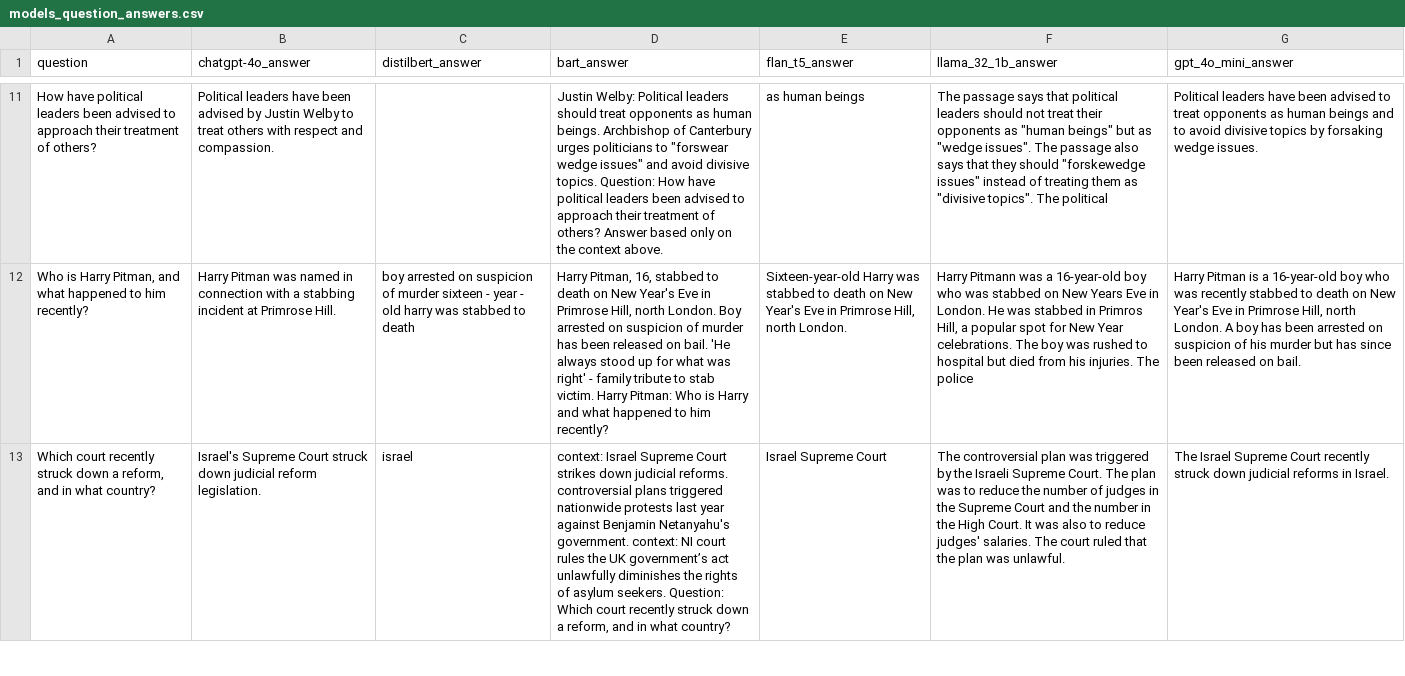
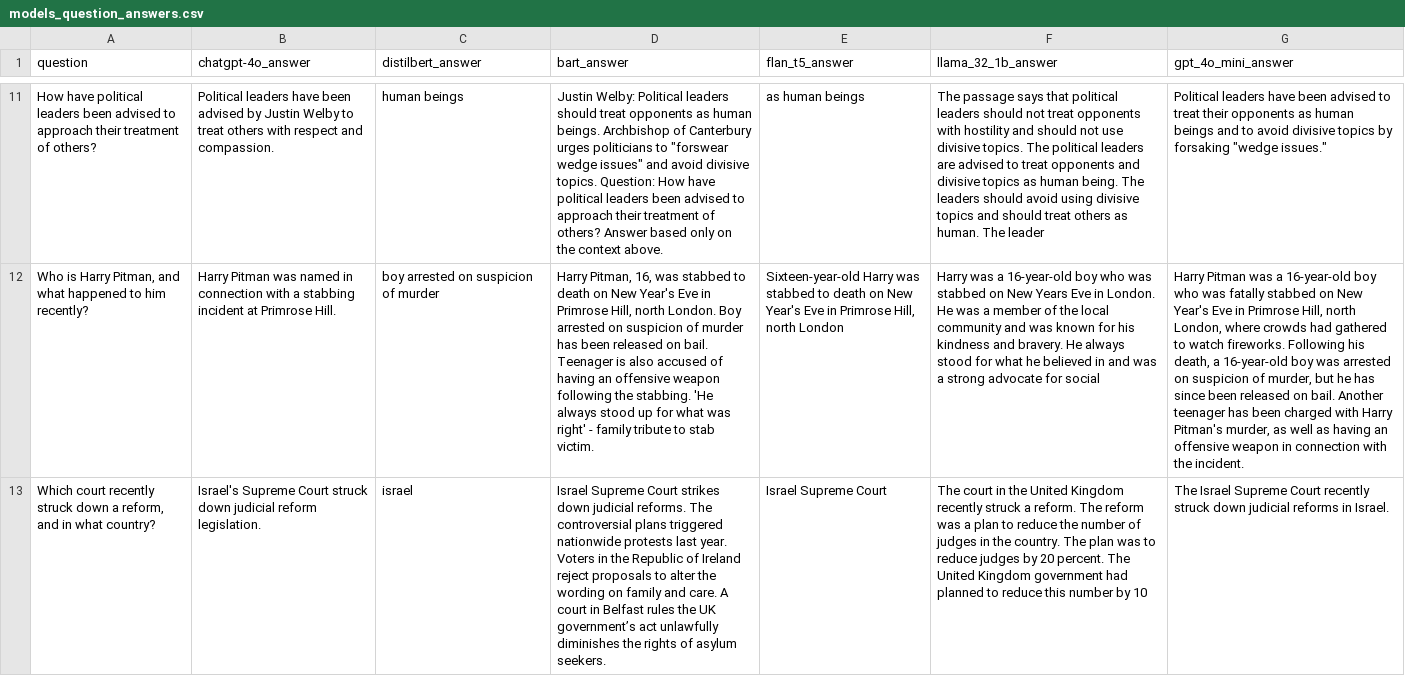
Before and after one commit to RafaelMoveoHLS/bbc_news, a CSV file: models_question_answers.csv, drawn as a sheet; only a part is shown, gaps mark what is left out; the diff covers the shown part only; the diff names each change by its address in the sheet, - before the commit and + after, or states it on an @@ line.

```diff
--- a/models_question_answers.csv
+++ b/models_question_answers.csv
-C11 (distilbert_answer): (empty)
+C11 (distilbert_answer): human beings
-F11 (llama_32_1b_answer): …not treat their opponents as "human beings" but as "wedge issues". The passage also says that they should "forskewedge issues" instead of treating them as "divisive topics". The political
+F11 (llama_32_1b_answer): …not treat opponents with hostility and should not use divisive topics. The political leaders are advised to treat opponents and divisive topics as human being. The leaders should avoid using divisive topics and should treat others as human. The leader
-G11 (gpt_4o_mini_answer): …to treat opponents as human beings and to avoid divisive topics by forsaking wedge issues.
+G11 (gpt_4o_mini_answer): …to treat their opponents as human beings and to avoid divisive topics by forsaking "wedge issues."
-C12 (distilbert_answer): …of murder sixteen - year - old harry was stabbed to death
+C12 (distilbert_answer): …of murder
-D12 (bart_answer): …Pitman, 16, stabbed to death on New Year's Eve in Primrose Hill, north London. Boy arrested on suspicion of murder has been released on bail. 'He always stood up for what was right' - family tribute to stab victim. Harry Pitman: Who is Harry and what happened to him recently?
+D12 (bart_answer): …Pitman, 16, was stabbed to death on New Year's Eve in Primrose Hill, north London. Boy arrested on suspicion of murder has been released on bail. Teenager is also accused of having an offensive weapon following the stabbing. 'He always stood up for what was right' - family tribute to stab victim.
-E12 (flan_t5_answer): …Hill, north London.
+E12 (flan_t5_answer): …Hill, north London
-F12 (llama_32_1b_answer): Harry Pitmann was a 16-year-old boy who was stabbed on New Years Eve in London. He was stabbed in Primros Hill, a popular spot for New Year celebrations. The boy was rushed to hospital but died from his injuries. The police
+F12 (llama_32_1b_answer): Harry was a 16-year-old boy who was stabbed on New Years Eve in London. He was a member of the local community and was known for his kindness and bravery. He always stood for what he believed in and was a strong advocate for social
-G12 (gpt_4o_mini_answer): Harry Pitman is a 16-year-old boy who was recently stabbed to death on New Year's Eve in Primrose Hill, north London. A boy has been arrested on suspicion of his murder but has since been released on bail.
+G12 (gpt_4o_mini_answer): Harry Pitman was a 16-year-old boy who was fatally stabbed on New Year's Eve in Primrose Hill, north London, where crowds had gathered to watch fireworks. Following his death, a 16-year-old boy was arrested on suspicion of murder, but he has since been released on bail. Another teenager has been charged with Harry Pitman's murder, as well as having an offensive weapon in connection with the incident.
-D13 (bart_answer): context: Israel Supreme Court strikes down judicial reforms. controversial plans triggered nationwide protests last year against Benjamin Netanyahu's government. context: NI court rules the UK government’s act unlawfully diminishes the rights of asylum seekers. Question: Which court recently struck down a reform, and in what country?
+D13 (bart_answer): Israel Supreme Court strikes down judicial reforms. The controversial plans triggered nationwide protests last year. Voters in the Republic of Ireland reject proposals to alter the wording on family and care. A court in Belfast rules the UK government’s act unlawfully diminishes the rights of asylum seekers.
-F13 (llama_32_1b_answer): The controversial plan was triggered by the Israeli Supreme Court. The plan was to reduce the number of judges in the Supreme Court and the number in the High Court. It was also to reduce judges' salaries. The court ruled that the plan was unlawful.
+F13 (llama_32_1b_answer): The court in the United Kingdom recently struck a reform. The reform was a plan to reduce the number of judges in the country. The plan was to reduce judges by 20 percent. The United Kingdom government had planned to reduce this number by 10
```
Also changed, not shown: 59 edited cells elsewhere in this file, models_evaluation.csv, 1 other file.
